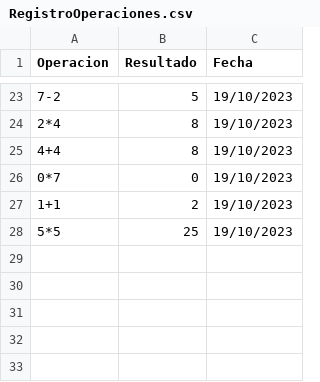
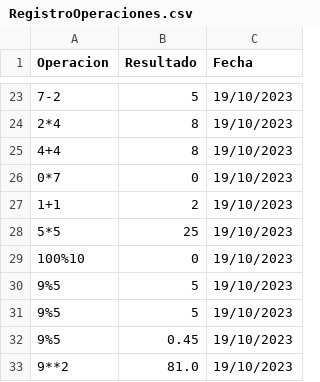
Before and after one commit to JBB092/Proyecto-2_CE1103, a CSV file: Funcional/bin/CSVFile/RegistroOperaciones.csv, drawn as a sheet; only a part is shown, gaps mark what is left out; the diff names each change by its address in the sheet, - before the commit and + after, or states it on an @@ line.

```diff
--- a/Funcional/bin/CSVFile/RegistroOperaciones.csv
+++ b/Funcional/bin/CSVFile/RegistroOperaciones.csv
+row 29: 100%10 | 0 | 19/10/2023
+row 30: 9%5 | 5 | 19/10/2023
+row 31: 9%5 | 5 | 19/10/2023
+row 32: 9%5 | 0.45 | 19/10/2023
+row 33: 9**2 | 81.0 | 19/10/2023
```
Also changed, not shown: Funcional/src/CSVFile/RegistroOperaciones.csv, 7 other files.
